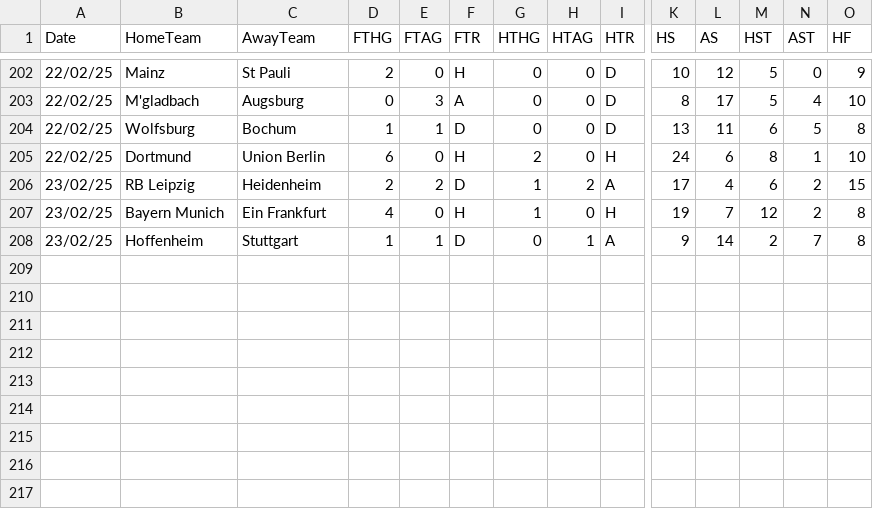
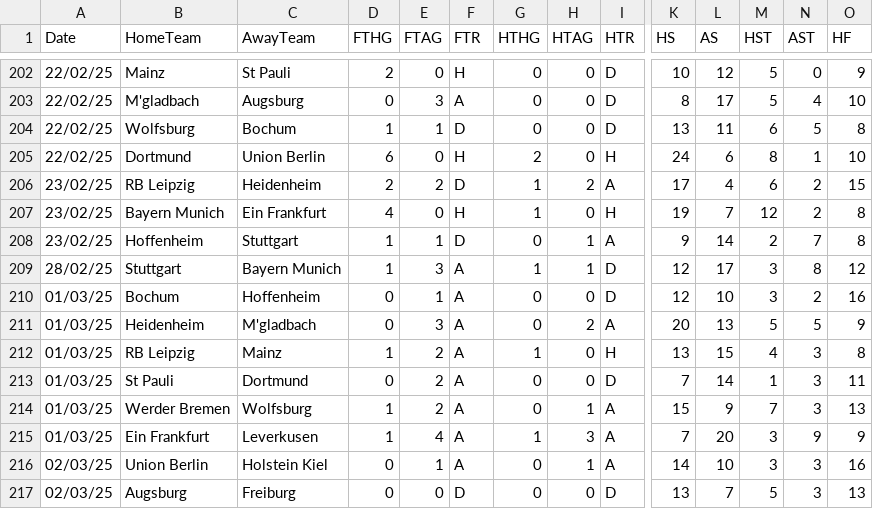
Before and after one commit to datasets/football-datasets, a CSV file: datasets/bundesliga/season-2425.csv, drawn as a sheet; only a part is shown, gaps mark what is left out; rows hold the shown columns only; the diff names each change by its address in the sheet, - before the commit and + after, or states it on an @@ line.

```diff
--- a/datasets/bundesliga/season-2425.csv
+++ b/datasets/bundesliga/season-2425.csv
+row 209: 28/02/25 | Stuttgart | Bayern Munich | 1 | 3 | A | 1 | 1 | D | 12 | 17 | 3 | 8 | 12
+row 210: 01/03/25 | Bochum | Hoffenheim | 0 | 1 | A | 0 | 0 | D | 12 | 10 | 3 | 2 | 16
+row 211: 01/03/25 | Heidenheim | M'gladbach | 0 | 3 | A | 0 | 2 | A | 20 | 13 | 5 | 5 | 9
+row 212: 01/03/25 | RB Leipzig | Mainz | 1 | 2 | A | 1 | 0 | H | 13 | 15 | 4 | 3 | 8
+row 213: 01/03/25 | St Pauli | Dortmund | 0 | 2 | A | 0 | 0 | D | 7 | 14 | 1 | 3 | 11
+row 214: 01/03/25 | Werder Bremen | Wolfsburg | 1 | 2 | A | 0 | 1 | A | 15 | 9 | 7 | 3 | 13
+row 215: 01/03/25 | Ein Frankfurt | Leverkusen | 1 | 4 | A | 1 | 3 | A | 7 | 20 | 3 | 9 | 9
+row 216: 02/03/25 | Union Berlin | Holstein Kiel | 0 | 1 | A | 0 | 1 | A | 14 | 10 | 3 | 3 | 16
+row 217: 02/03/25 | Augsburg | Freiburg | 0 | 0 | D | 0 | 0 | D | 13 | 7 | 5 | 3 | 13
```
Also changed, not shown: datasets/la-liga/season-2425.csv, datasets/ligue-1/season-2425.csv, 1 other file.
